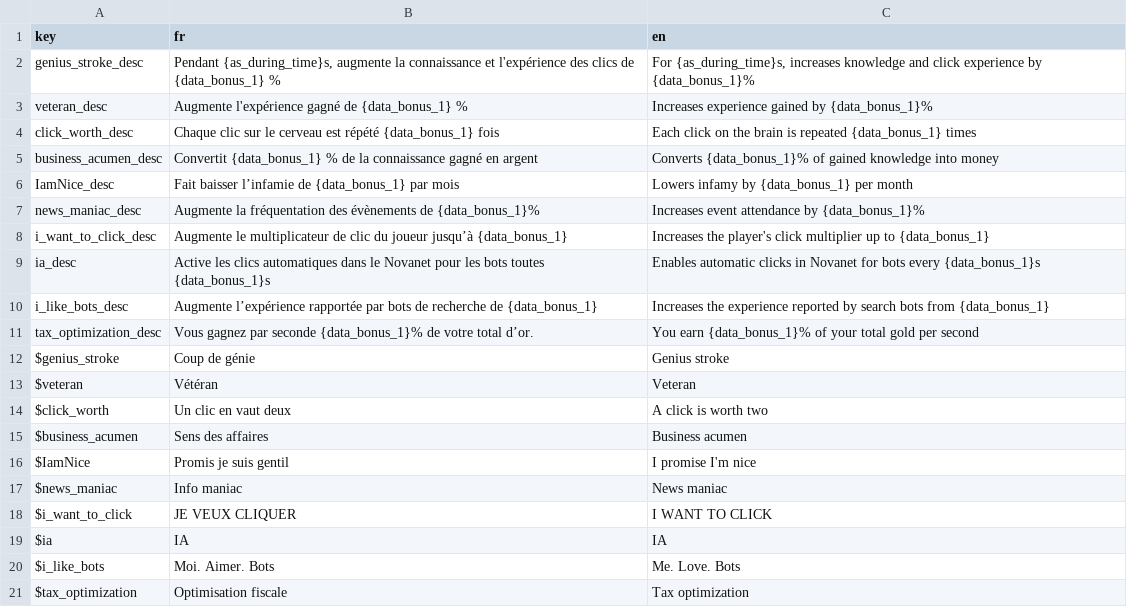
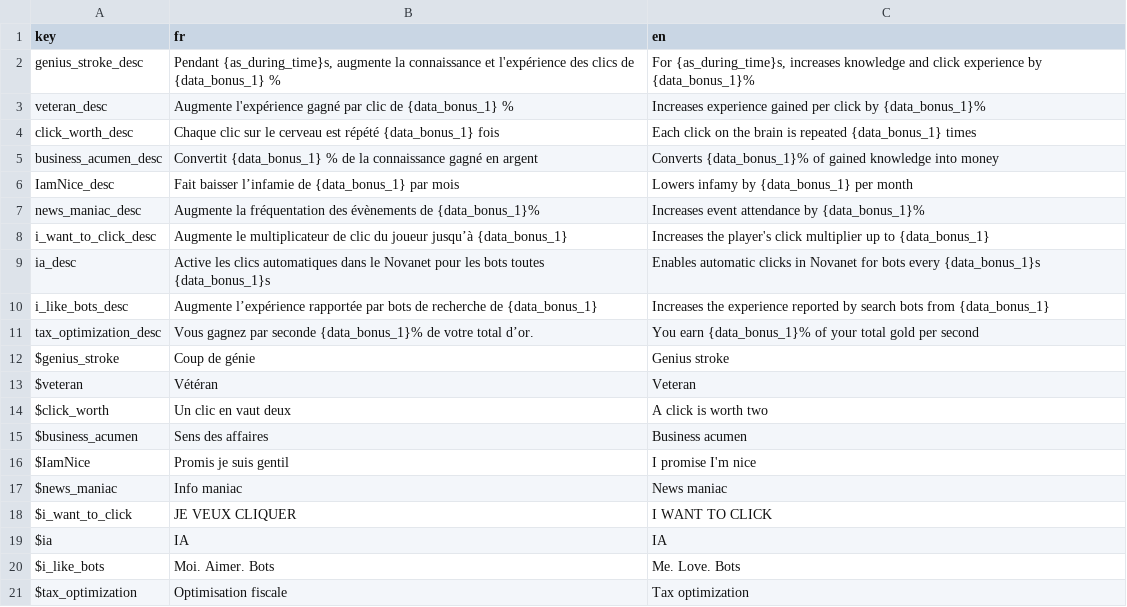
Before and after one commit to Proksimas/HackerIDLE, a CSV file: hackeridle/Game/Translations/Skills/skills_translations.csv, drawn as a sheet.

```diff
--- a/hackeridle/Game/Translations/Skills/skills_translations.csv
+++ b/hackeridle/Game/Translations/Skills/skills_translations.csv
@@ -2,3 +2,3 @@ key;fr;en
 genius_stroke_desc;Pendant {as_during_time}s, augmente la connaissance et l'expérience des clics de {data_bonus_1} %;For {as_during_time}s, increases knowledge and click experience by {data_bonus_1}%
-veteran_desc;Augmente l'expérience gagné de {data_bonus_1} %;Increases experience gained by {data_bonus_1}%
+veteran_desc;Augmente l'expérience gagné par clic de {data_bonus_1} %;Increases experience gained per click by {data_bonus_1}%
 click_worth_desc;Chaque clic sur le cerveau est répété {data_bonus_1} fois;Each click on the brain is repeated {data_bonus_1} times
```
Also changed, not shown: 3 other files.
